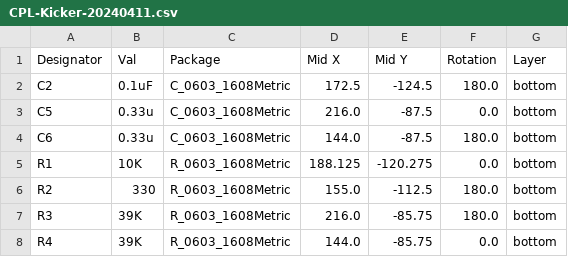
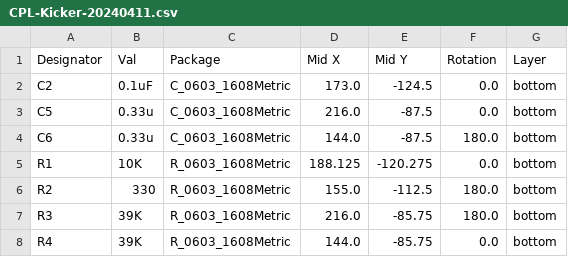
Before and after one commit to nearfactory/2024-TOINIOT2, a CSV file: Schematic-PCB/Kicker-20240411/jlcpcb/production_files/CPL-Kicker-20240411.csv, drawn as a sheet.

```diff
--- a/Schematic-PCB/Kicker-20240411/jlcpcb/production_files/CPL-Kicker-20240411.csv
+++ b/Schematic-PCB/Kicker-20240411/jlcpcb/production_files/CPL-Kicker-20240411.csv
@@ -1,3 +1,3 @@
 Designator,Val,Package,Mid X,Mid Y,Rotation,Layer
-C2,0.1uF,C_0603_1608Metric,172.5,-124.5,180.0,bottom
+C2,0.1uF,C_0603_1608Metric,173.0,-124.5,0.0,bottom
 C5,0.33u,C_0603_1608Metric,216.0,-87.5,0.0,bottom
```
Also changed, not shown: 30 other files.
